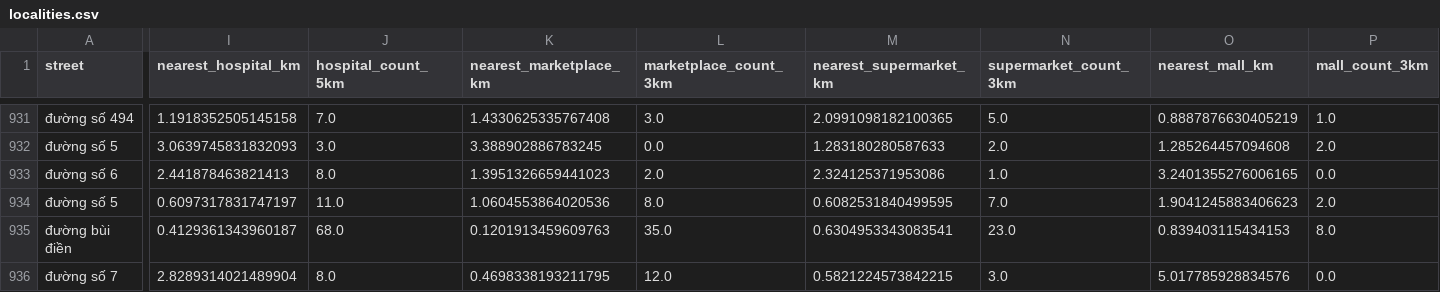
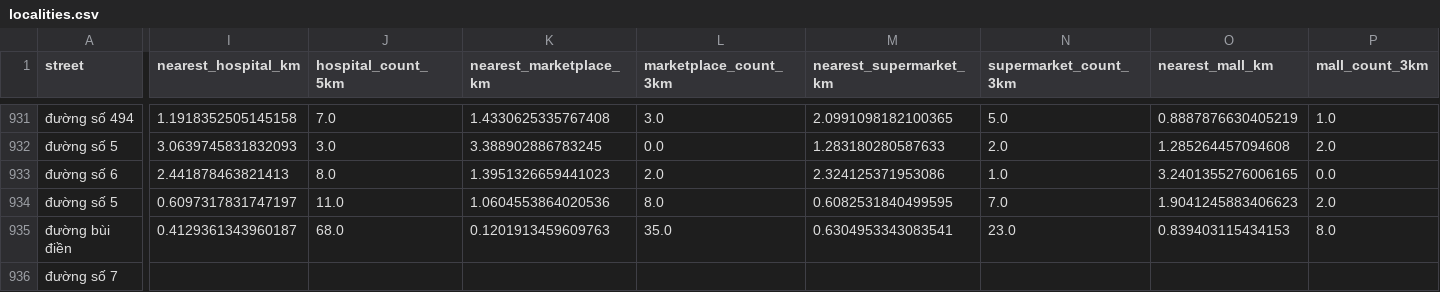
Before and after one commit to Lenhan231/Real-Estate-Valuation, a CSV file: data/localities.csv, drawn as a sheet; only a part is shown, gaps mark what is left out; the diff covers the shown part only; the diff names each change by its address in the sheet, - before the commit and + after, or states it on an @@ line.

```diff
--- a/data/localities.csv
+++ b/data/localities.csv
-I936 (nearest_hospital_km): 2.8289314021489904
+I936 (nearest_hospital_km): (empty)
-J936 (hospital_count_5km): 8.0
+J936 (hospital_count_5km): (empty)
-K936 (nearest_marketplace_km): 0.4698338193211795
+K936 (nearest_marketplace_km): (empty)
-L936 (marketplace_count_3km): 12.0
+L936 (marketplace_count_3km): (empty)
-M936 (nearest_supermarket_km): 0.5821224573842215
+M936 (nearest_supermarket_km): (empty)
-N936 (supermarket_count_3km): 3.0
+N936 (supermarket_count_3km): (empty)
-O936 (nearest_mall_km): 5.017785928834576
+O936 (nearest_mall_km): (empty)
-P936 (mall_count_3km): 0.0
+P936 (mall_count_3km): (empty)
```
Also changed, not shown: 1 added row and 13 edited cells elsewhere in this file, 4 other files.
